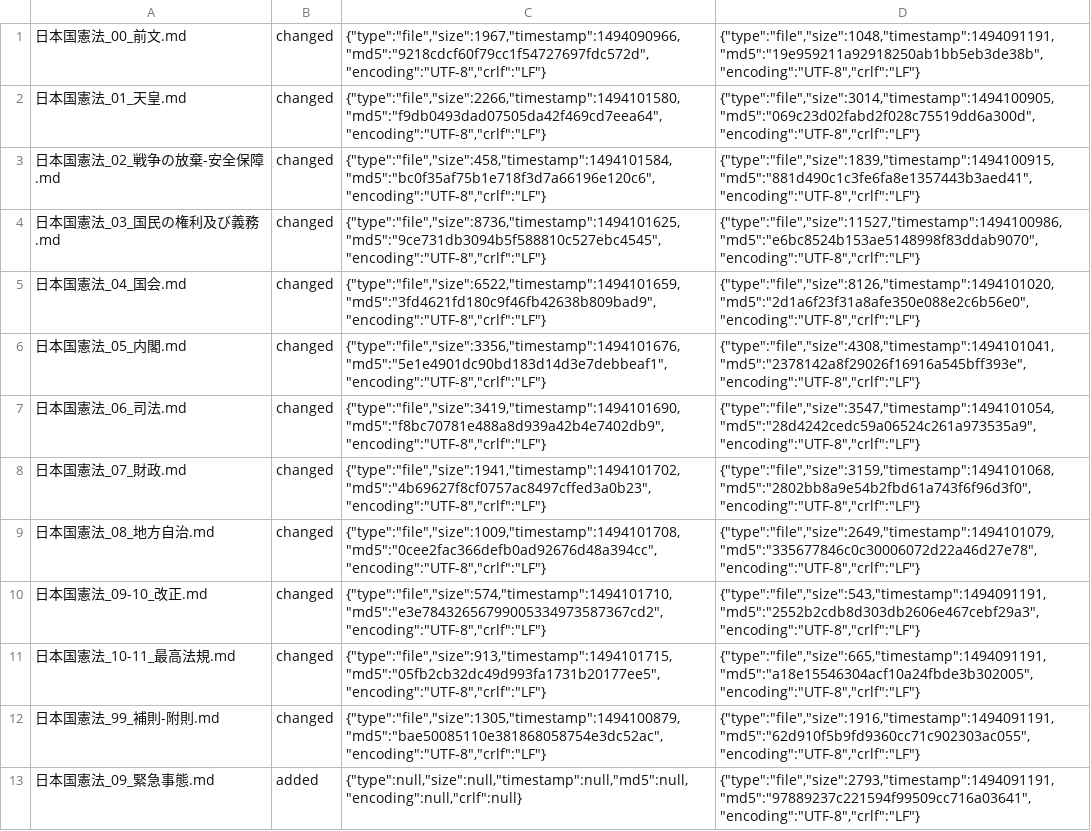
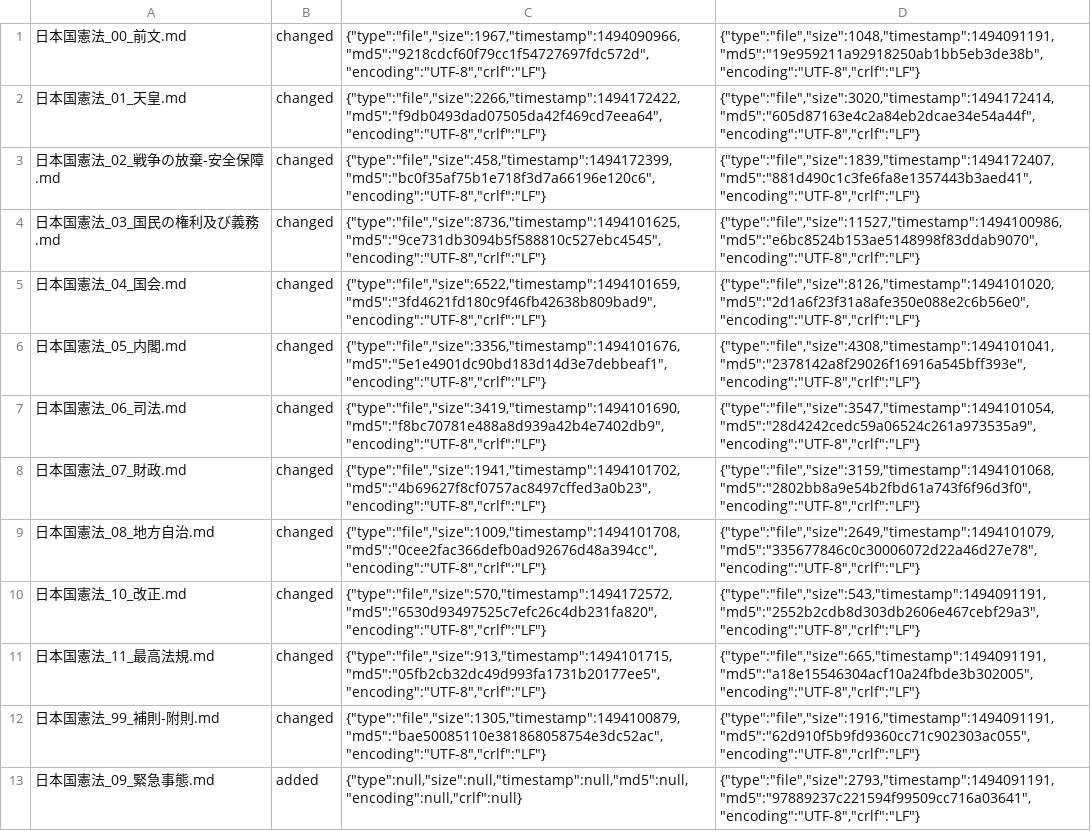
Before and after one commit to tomk79/kaiken-japan-2020, a CSV file: diff_clearfy/diff_report/report.csv, drawn as a sheet.

```diff
--- a/diff_clearfy/diff_report/report.csv
+++ b/diff_clearfy/diff_report/report.csv
@@ -1,4 +1,4 @@
 "日本国憲法_00_前文.md","changed","{""type"":""file"",""size"":1967,""timestamp"":1494090966,""md5"":""9218cdcf60f79cc1f54727697fdc572d"",""encoding"":""UTF-8"",""crlf"":""LF""}","{""type"":""file"",""size"":1048,""timestamp"":1494091191,""md5"":""19e959211a92918250ab1bb5eb3de38b"",""encoding"":""UTF-8"",""crlf"":""LF""}"
-"日本国憲法_01_天皇.md","changed","{""type"":""file"",""size"":2266,""timestamp"":1494101580,""md5"":""f9db0493dad07505da42f469cd7eea64"",""encoding"":""UTF-8"",""crlf"":""LF""}","{""type"":""file"",""size"":3014,""timestamp"":1494100905,""md5"":""069c23d02fabd2f028c75519dd6a300d"",""encoding"":""UTF-8"",""crlf"":""LF""}"
-"日本国憲法_02_戦争の放棄-安全保障.md","changed","{""type"":""file"",""size"":458,""timestamp"":1494101584,""md5"":""bc0f35af75b1e718f3d7a66196e120c6"",""encoding"":""UTF-8"",""crlf"":""LF""}","{""type"":""file"",""size"":1839,""timestamp"":1494100915,""md5"":""881d490c1c3fe6fa8e1357443b3aed41"",""encoding"":""UTF-8"",""crlf"":""LF""}"
+"日本国憲法_01_天皇.md","changed","{""type"":""file"",""size"":2266,""timestamp"":1494172422,""md5"":""f9db0493dad07505da42f469cd7eea64"",""encoding"":""UTF-8"",""crlf"":""LF""}","{""type"":""file"",""size"":3020,""timestamp"":1494172414,""md5"":""605d87163e4c2a84eb2dcae34e54a44f"",""encoding"":""UTF-8"",""crlf"":""LF""}"
+"日本国憲法_02_戦争の放棄-安全保障.md","changed","{""type"":""file"",""size"":458,""timestamp"":1494172399,""md5"":""bc0f35af75b1e718f3d7a66196e120c6"",""encoding"":""UTF-8"",""crlf"":""LF""}","{""type"":""file"",""size"":1839,""timestamp"":1494172407,""md5"":""881d490c1c3fe6fa8e1357443b3aed41"",""encoding"":""UTF-8"",""crlf"":""LF""}"
 "日本国憲法_03_国民の権利及び義務.md","changed","{""type"":""file"",""size"":8736,""timestamp"":1494101625,""md5"":""9ce731db3094b5f588810c527ebc4545"",""encoding"":""UTF-8"",""crlf"":""LF""}","{""type"":""file"",""size"":11527,""timestamp"":1494100986,""md5"":""e6bc8524b153ae5148998f83ddab9070"",""encoding"":""UTF-8"",""crlf"":""LF""}"
@@ -9,4 +9,4 @@
 "日本国憲法_08_地方自治.md","changed","{""type"":""file"",""size"":1009,""timestamp"":1494101708,""md5"":""0cee2fac366defb0ad92676d48a394cc"",""encoding"":""UTF-8"",""crlf"":""LF""}","{""type"":""file"",""size"":2649,""timestamp"":1494101079,""md5"":""335677846c0c30006072d22a46d27e78"",""encoding"":""UTF-8"",""crlf"":""LF""}"
-"日本国憲法_09-10_改正.md","changed","{""type"":""file"",""size"":574,""timestamp"":1494101710,""md5"":""e3e78432656799005334973587367cd2"",""encoding"":""UTF-8"",""crlf"":""LF""}","{""type"":""file"",""size"":543,""timestamp"":1494091191,""md5"":""2552b2cdb8d303db2606e467cebf29a3"",""encoding"":""UTF-8"",""crlf"":""LF""}"
-"日本国憲法_10-11_最高法規.md","changed","{""type"":""file"",""size"":913,""timestamp"":1494101715,""md5"":""05fb2cb32dc49d993fa1731b20177ee5"",""encoding"":""UTF-8"",""crlf"":""LF""}","{""type"":""file"",""size"":665,""timestamp"":1494091191,""md5"":""a18e15546304acf10a24fbde3b302005"",""encoding"":""UTF-8"",""crlf"":""LF""}"
+"日本国憲法_10_改正.md","changed","{""type"":""file"",""size"":570,""timestamp"":1494172572,""md5"":""6530d93497525c7efc26c4db231fa820"",""encoding"":""UTF-8"",""crlf"":""LF""}","{""type"":""file"",""size"":543,""timestamp"":1494091191,""md5"":""2552b2cdb8d303db2606e467cebf29a3"",""encoding"":""UTF-8"",""crlf"":""LF""}"
+"日本国憲法_11_最高法規.md","changed","{""type"":""file"",""size"":913,""timestamp"":1494101715,""md5"":""05fb2cb32dc49d993fa1731b20177ee5"",""encoding"":""UTF-8"",""crlf"":""LF""}","{""type"":""file"",""size"":665,""timestamp"":1494091191,""md5"":""a18e15546304acf10a24fbde3b302005"",""encoding"":""UTF-8"",""crlf"":""LF""}"
 "日本国憲法_99_補則-附則.md","changed","{""type"":""file"",""size"":1305,""timestamp"":1494100879,""md5"":""bae50085110e381868058754e3dc52ac"",""encoding"":""UTF-8"",""crlf"":""LF""}","{""type"":""file"",""size"":1916,""timestamp"":1494091191,""md5"":""62d910f5b9fd9360cc71c902303ac055"",""encoding"":""UTF-8"",""crlf"":""LF""}"
```
Also changed, not shown: diff_clearfy/diff_report/report/diffdir.csv, 14 other files.
